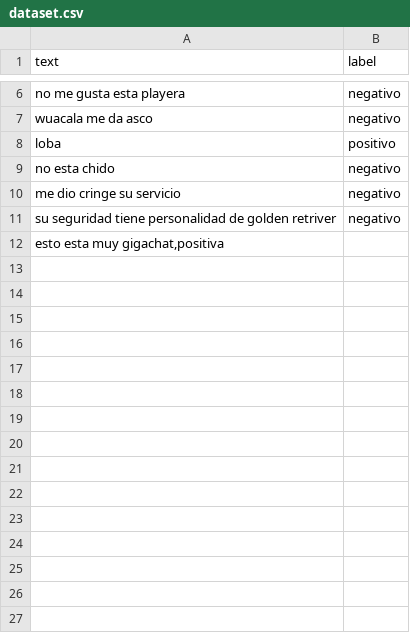
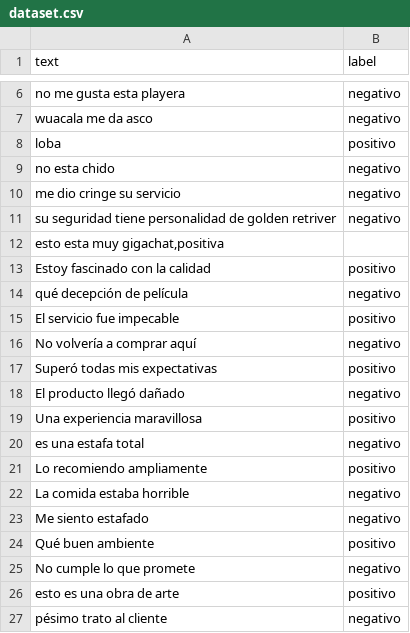
Before and after one commit to jesusrevilla/T48A-P08, a CSV file: naive-bayes-classifier/data/dataset.csv, drawn as a sheet; only a part is shown, gaps mark what is left out; the diff names each change by its address in the sheet, - before the commit and + after, or states it on an @@ line.

Commit message:
Update dataset.csv

```diff
--- a/naive-bayes-classifier/data/dataset.csv
+++ b/naive-bayes-classifier/data/dataset.csv
+row 13: Estoy fascinado con la calidad | positivo
+row 14: qué decepción de película | negativo
+row 15: El servicio fue impecable | positivo
+row 16: No volvería a comprar aquí | negativo
+row 17: Superó todas mis expectativas | positivo
+row 18: El producto llegó dañado | negativo
+row 19: Una experiencia maravillosa | positivo
+row 20: es una estafa total | negativo
+row 21: Lo recomiendo ampliamente | positivo
+row 22: La comida estaba horrible | negativo
+row 23: Me siento estafado | negativo
+row 24: Qué buen ambiente | positivo
+row 25: No cumple lo que promete | negativo
+row 26: esto es una obra de arte | positivo
+row 27: pésimo trato al cliente | negativo
```
